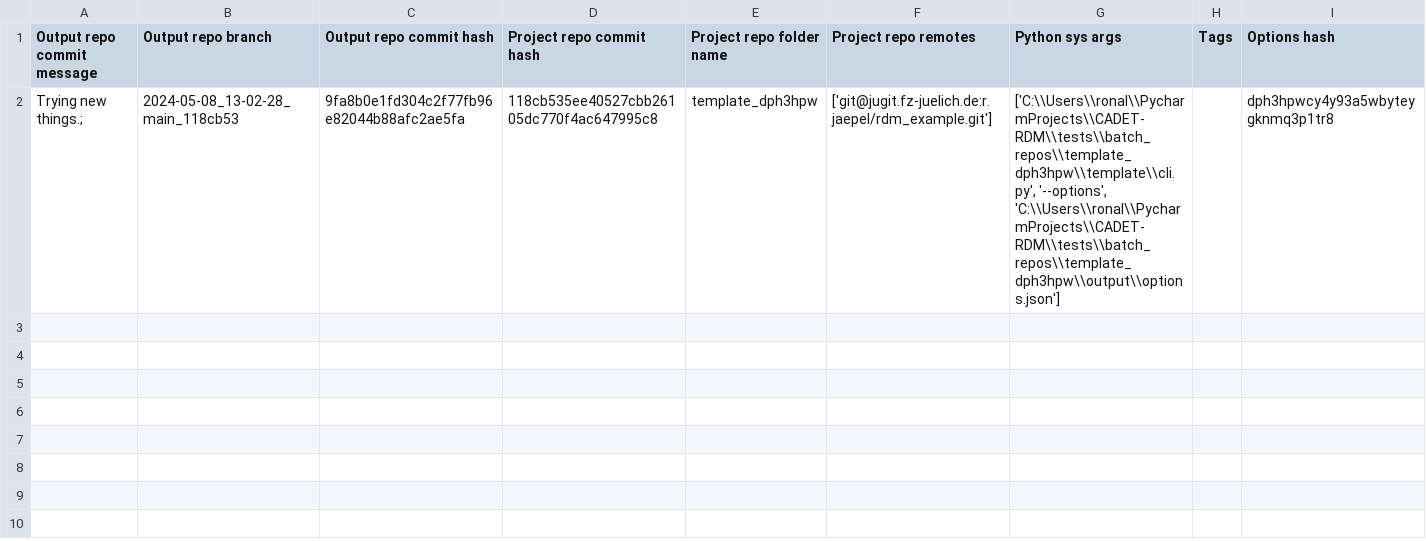
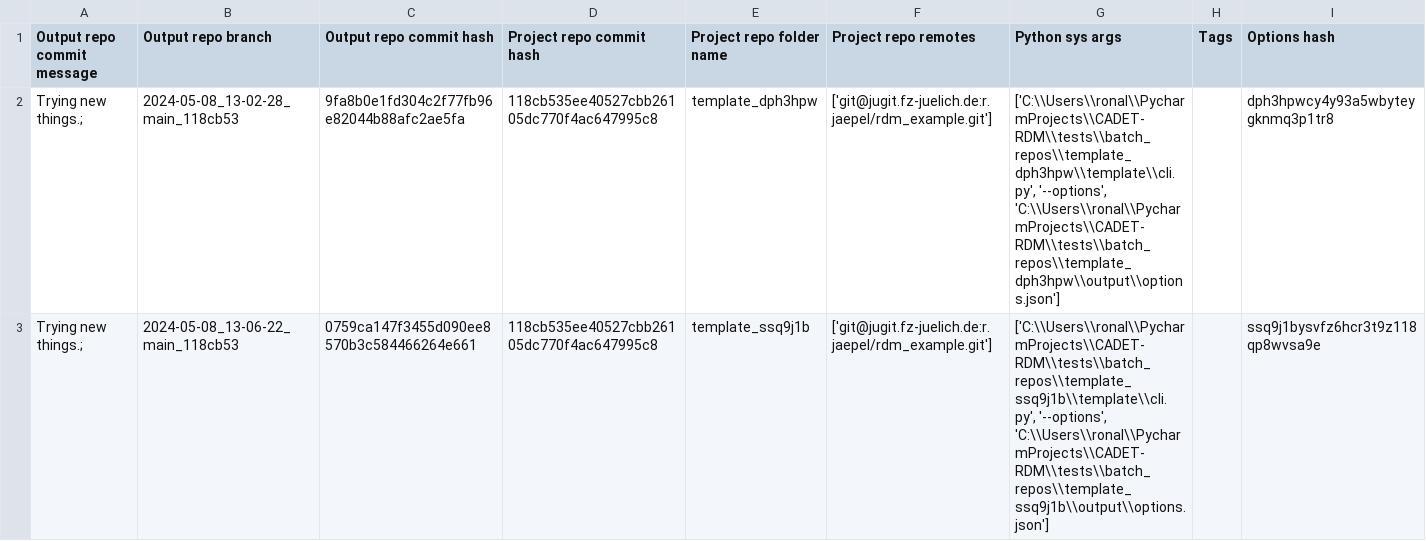
Before and after one commit to ronald-jaepel/rdm_testing_template_output, a TSV file: log.tsv, drawn as a sheet.

Commit message:
log for 'Trying new things.; ' of branch '2024-05-08_13-06-22_main_118cb53'

```diff
--- a/log.tsv
+++ b/log.tsv
@@ -2 +2,2 @@ Output repo commit message	Output repo branch	Output repo commit hash	Project re
 Trying new things.; 	2024-05-08_13-02-28_main_118cb53	9fa8b0e1fd304c2f77fb96e82044b88afc2ae5fa	118cb535ee40527cbb26105dc770f4ac647995c8	template_dph3hpw	['git@jugit.fz-juelich.de:r.jaepel/rdm_example.git']	['C:\\Users\\ronal\\PycharmProjects\\CADET-RDM\\tests\\batch_repos\\template_dph3hpw\\template\\cli.py', '--options', 'C:\\Users\\ronal\\PycharmProjects\\CADET-RDM\\tests\\batch_repos\\template_dph3hpw\\output\\options.json']		dph3hpwcy4y93a5wbyteygknmq3p1tr8
+Trying new things.; 	2024-05-08_13-06-22_main_118cb53	0759ca147f3455d090ee8570b3c584466264e661	118cb535ee40527cbb26105dc770f4ac647995c8	template_ssq9j1b	['git@jugit.fz-juelich.de:r.jaepel/rdm_example.git']	['C:\\Users\\ronal\\PycharmProjects\\CADET-RDM\\tests\\batch_repos\\template_ssq9j1b\\template\\cli.py', '--options', 'C:\\Users\\ronal\\PycharmProjects\\CADET-RDM\\tests\\batch_repos\\template_ssq9j1b\\output\\options.json']		ssq9j1bysvfz6hcr3t9z118qp8wvsa9e
```
Also changed, not shown: 6 other files.
